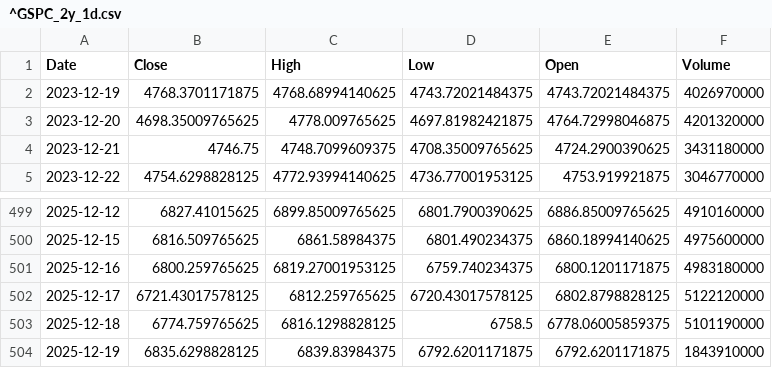
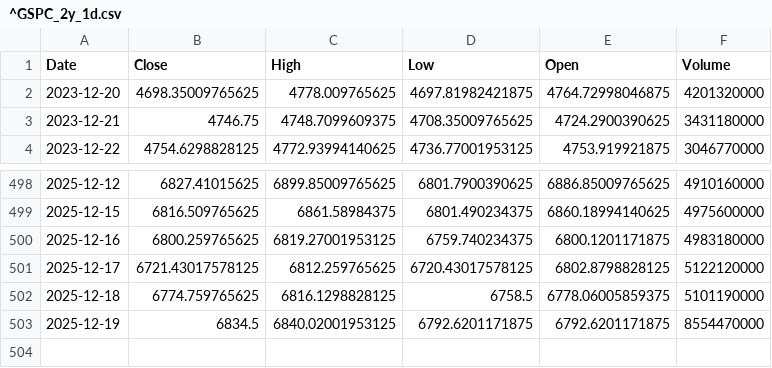
Before and after one commit to TunahanKicci/FinanceML-Pipeline, a CSV file: data/cache/^GSPC_2y_1d.csv, drawn as a sheet; only a part is shown, gaps mark what is left out.

```diff
--- a/data/cache/^GSPC_2y_1d.csv
+++ b/data/cache/^GSPC_2y_1d.csv
@@ -1,3 +1,2 @@
 Date,Close,High,Low,Open,Volume
-2023-12-19,4768.3701171875,4768.68994140625,4743.72021484375,4743.72021484375,4026970000
 2023-12-20,4698.35009765625,4778.009765625,4697.81982421875,4764.72998046875,4201320000
@@ -503,2 +502,2 @@ Date,Close,High,Low,Open,Volume
 2025-12-18,6774.759765625,6816.1298828125,6758.5,6778.06005859375,5101190000
-2025-12-19,6835.6298828125,6839.83984375,6792.6201171875,6792.6201171875,1843910000
+2025-12-19,6834.5,6840.02001953125,6792.6201171875,6792.6201171875,8554470000
```
Also changed, not shown: data/cache/GOOGL_2y_1d.csv, data/cache/META_2y_1d.csv, 18 other files.
